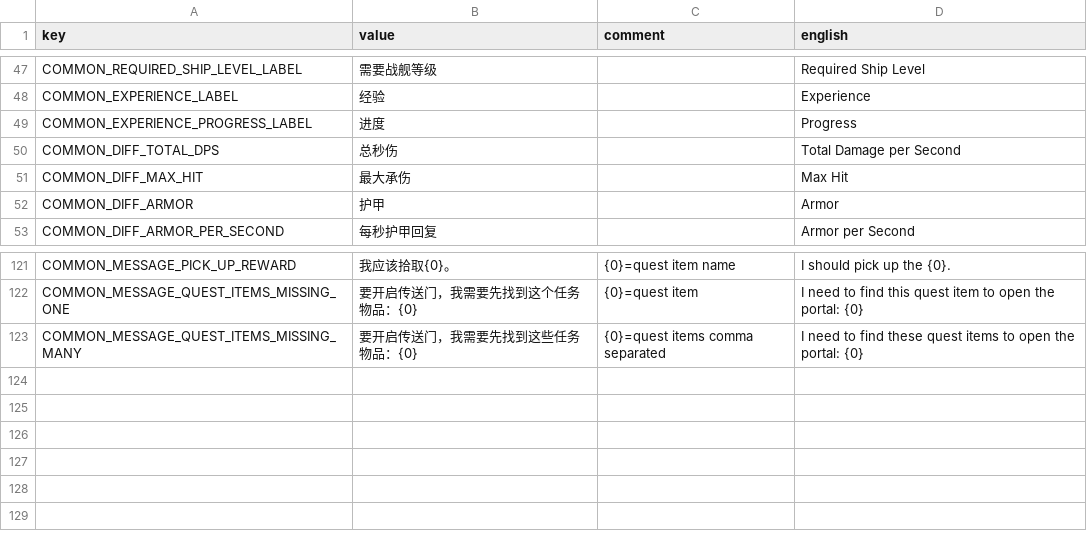
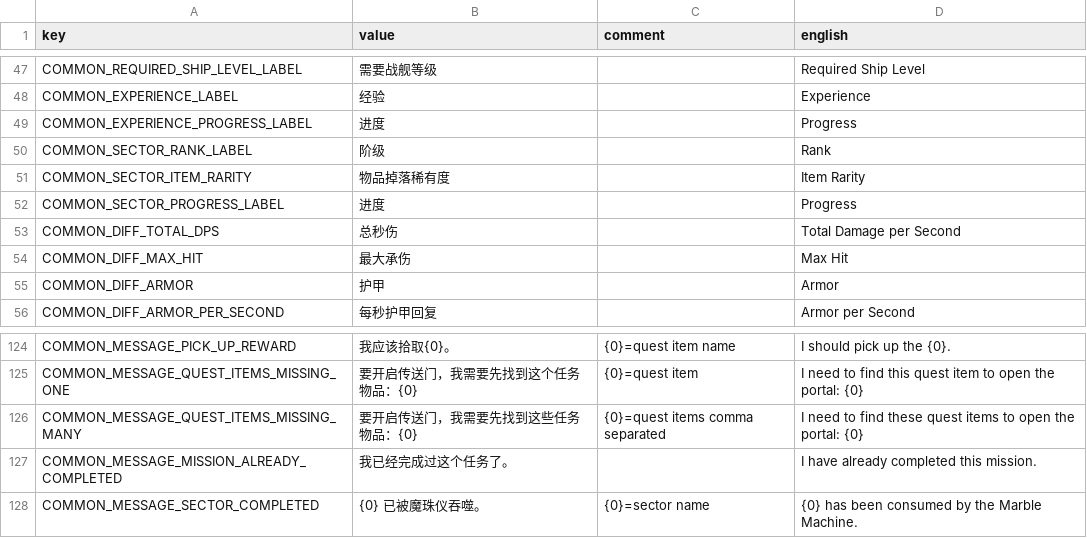
Before and after one commit to casid/astroloot-localization, a CSV file: zh-Hans/common-zh-Hans.csv, drawn as a sheet; only a part is shown, gaps mark what is left out.

```diff
--- a/zh-Hans/common-zh-Hans.csv
+++ b/zh-Hans/common-zh-Hans.csv
@@ -49,2 +49,5 @@ COMMON_EXPERIENCE_LABEL,"经验","","Experience"
 COMMON_EXPERIENCE_PROGRESS_LABEL,"进度","","Progress"
+COMMON_SECTOR_RANK_LABEL,"阶级","","Rank"
+COMMON_SECTOR_ITEM_RARITY,"物品掉落稀有度","","Item Rarity"
+COMMON_SECTOR_PROGRESS_LABEL,"进度","","Progress"
 COMMON_DIFF_TOTAL_DPS,"总秒伤","","Total Damage per Second"
@@ -123 +126,3 @@ COMMON_MESSAGE_QUEST_ITEMS_MISSING_ONE,"要开启传送门，我需要先找到
 COMMON_MESSAGE_QUEST_ITEMS_MISSING_MANY,"要开启传送门，我需要先找到这些任务物品：{0}","{0}=quest items comma separated","I need to find these quest items to open the portal: {0}"
+COMMON_MESSAGE_MISSION_ALREADY_COMPLETED,"我已经完成过这个任务了。","","I have already completed this mission."
+COMMON_MESSAGE_SECTOR_COMPLETED,"{0} 已被魔珠仪吞噬。","{0}=sector name","{0} has been consumed by the Marble Machine."
```
Also changed, not shown: zh-Hans/item-zh-Hans.csv, zh-Hans/mission-zh-Hans.csv, 5 other files.
